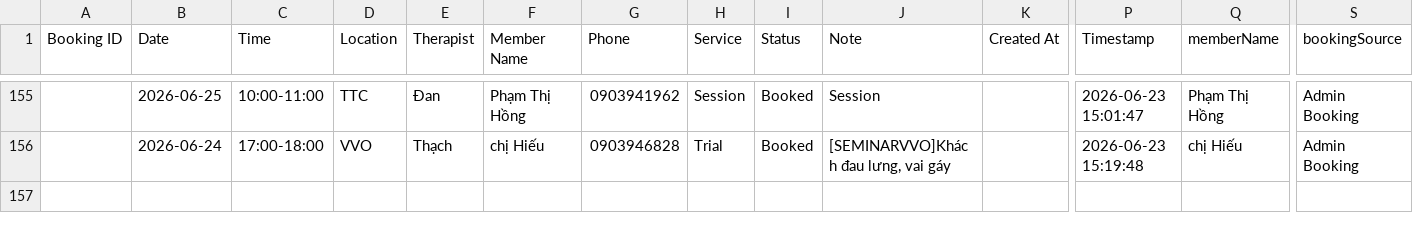
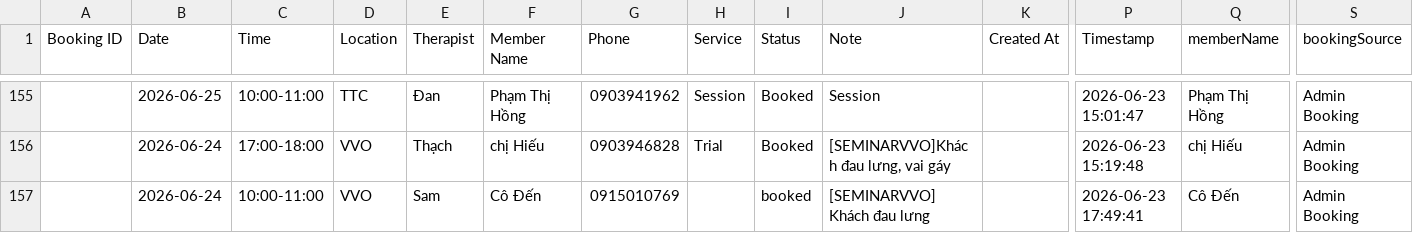
Before and after one commit to dtchien401/ProPhysio-Dashboard, a CSV file: booking.csv, drawn as a sheet; only a part is shown, gaps mark what is left out; rows hold the shown columns only; the diff names each change by its address in the sheet, - before the commit and + after, or states it on an @@ line.

Commit message:
Auto upload booking.csv from Google Sheets

```diff
--- a/booking.csv
+++ b/booking.csv
+row 157:  | 2026-06-24 | 10:00-11:00 | VVO | Sam | Cô Đến | 0915010769 |  | booked | [SEMINARVVO] Khách đau lưng |  | 2026-06-23 17:49:41 | Cô Đến | Admin Booking
```
